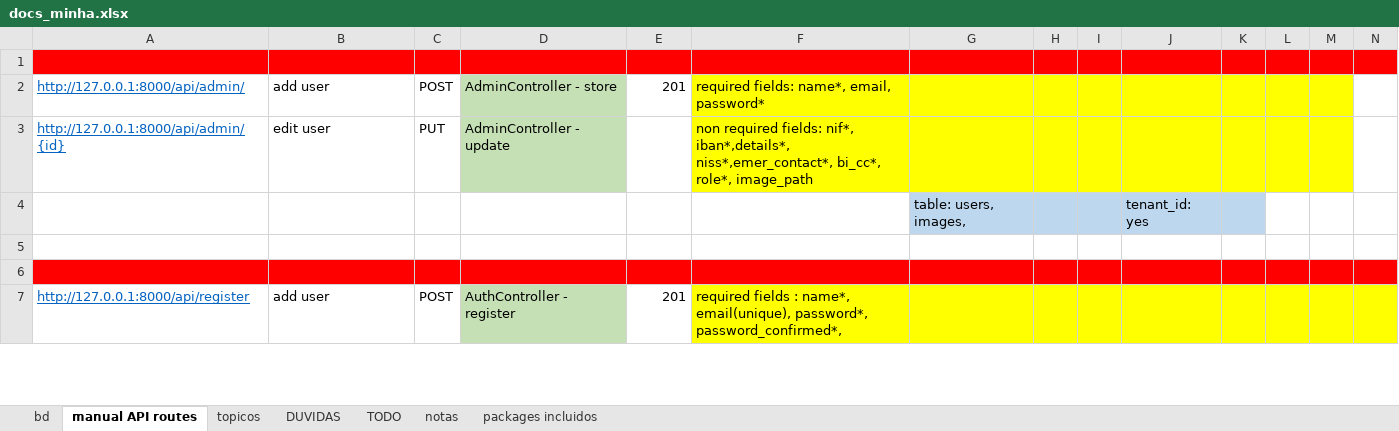
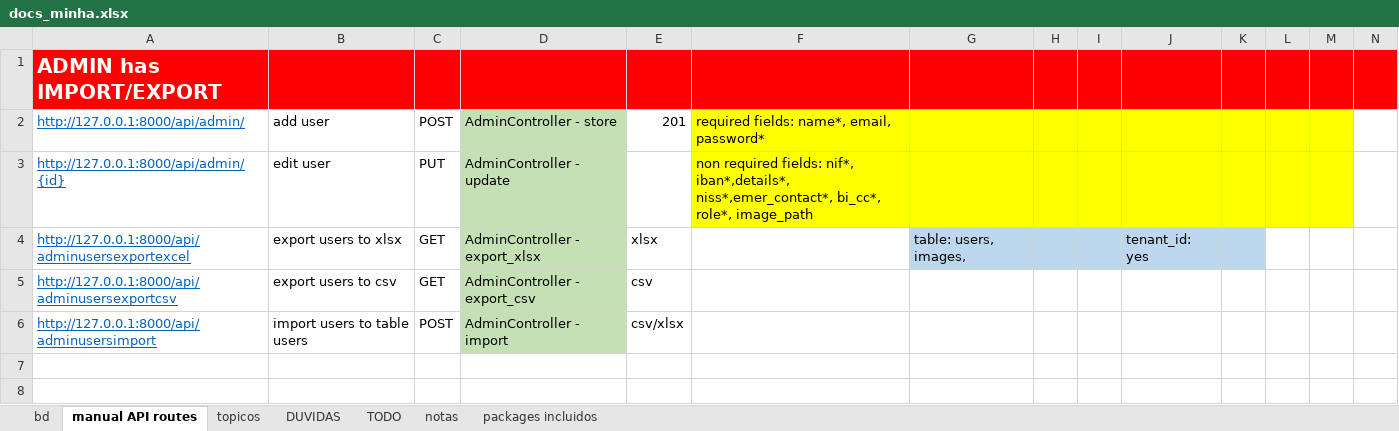
Before and after one commit to hugoresende27/estagio_relogio_ponto, an Excel workbook: docs_minha.xlsx, sheet manual API routes, drawn as a sheet; only a part is shown; the shorter side is filled out with more unchanged rows; values as stored, in another font and other column widths than the file's, no borders; removed rows and columns are numbered as before the commit, all else as after; rows hold the shown columns only; the diff covers the shown part only; the diff names each change by its address in the sheet, - before the commit and + after, or states it on an @@ line.

Commit message:
clockpointentrys_import_export

```diff
--- a/docs_minha.xlsx (sheet manual API routes)
+++ b/docs_minha.xlsx (sheet manual API routes)
-A1: (empty)
+A1: ADMIN has IMPORT/EXPORT
-row 4:  |  |  |  |  |  | table: users, images, |  |  | tenant_id: yes
+row 4: http://127.0.0.1:8000/api/adminusersexportexcel | export users to xlsx | GET | AdminController - export_xlsx | xlsx |  | table: users, images, |  |  | tenant_id: yes
+row 5: http://127.0.0.1:8000/api/adminusersexportcsv | export users to csv | GET | AdminController - export_csv | csv
+row 6: http://127.0.0.1:8000/api/adminusersimport | import users to table users | POST | AdminController - import | csv/xlsx
-A8:N8 fill: #FF0000
+A8:N8 fill: none
```
Also changed, not shown: 8 added rows, 3 removed rows, 10 edited cells and cell formats elsewhere in this sheet, sheet TODO, sheet notas, 7 other files.
